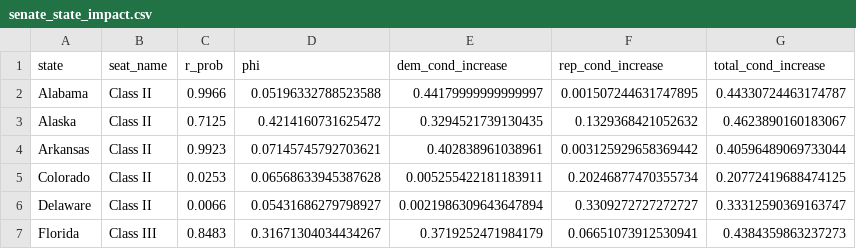
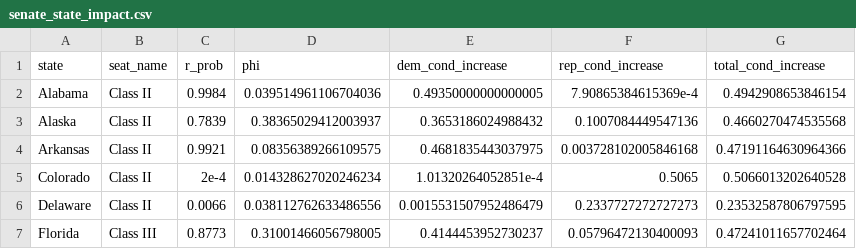
Before and after one commit to thisismactan/US-2026, a CSV file: output/senate_state_impact.csv, drawn as a sheet; only a part is shown; the diff covers the shown part only.

```diff
--- a/output/senate_state_impact.csv
+++ b/output/senate_state_impact.csv
@@ -1,7 +1,7 @@
 state,seat_name,r_prob,phi,dem_cond_increase,rep_cond_increase,total_cond_increase
-Alabama,Class II,0.9966,0.05196332788523588,0.44179999999999997,0.001507244631747895,0.44330724463174787
-Alaska,Class II,0.7125,0.4214160731625472,0.3294521739130435,0.1329368421052632,0.4623890160183067
-Arkansas,Class II,0.9923,0.07145745792703621,0.402838961038961,0.003125929658369442,0.40596489069733044
-Colorado,Class II,0.0253,0.06568633945387628,0.005255422181183911,0.20246877470355734,0.20772419688474125
-Delaware,Class II,0.0066,0.05431686279798927,0.0021986309643647894,0.3309272727272727,0.33312590369163747
-Florida,Class III,0.8483,0.31671304034434267,0.3719252471984179,0.06651073912530941,0.4384359863237273
+Alabama,Class II,0.9984,0.039514961106704036,0.49350000000000005,7.90865384615369e-4,0.4942908653846154
+Alaska,Class II,0.7839,0.38365029412003937,0.3653186024988432,0.1007084449547136,0.4660270474535568
+Arkansas,Class II,0.9921,0.08356389266109575,0.4681835443037975,0.003728102005846168,0.47191164630964366
+Colorado,Class II,2e-4,0.014328627020246234,1.01320264052851e-4,0.5065,0.5066013202640528
+Delaware,Class II,0.0066,0.038112762633486556,0.0015531507952486479,0.2337727272727273,0.23532587806797595
+Florida,Class III,0.8773,0.31001466056798005,0.4144453952730237,0.05796472130400093,0.47241011657702464
```
Also changed, not shown: 114 edited cells elsewhere in this file, output/generic_ballot_margin_averages_2026_smoothed.csv, output/house_forecast_timeline.csv, 10 other files.
